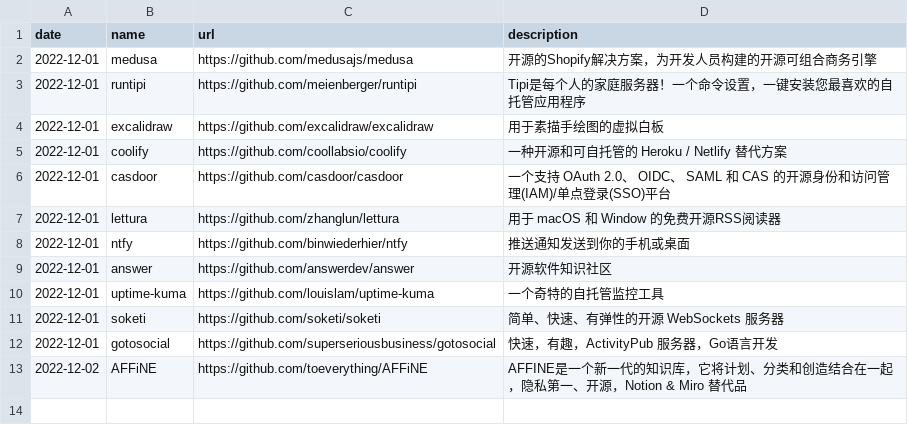
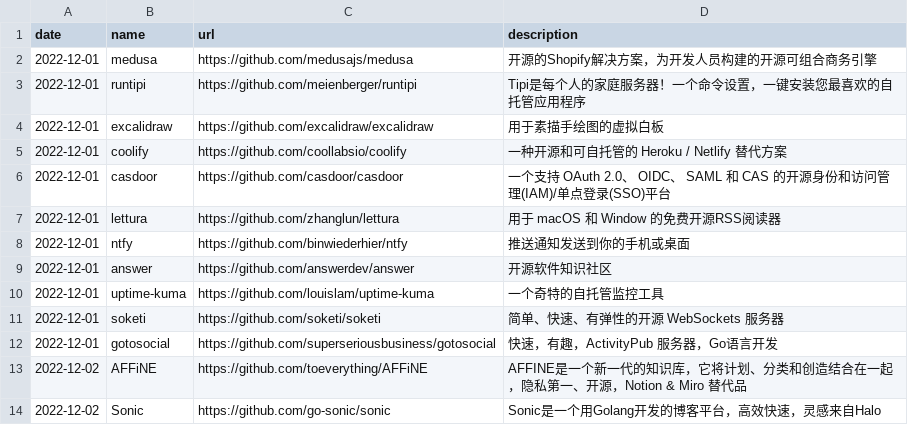
Before and after one commit to AmazingOpenSource/amazingopensource.github.io, a CSV file: repositories.csv, drawn as a sheet.

Commit message:
Update repositories.csv

```diff
--- a/repositories.csv
+++ b/repositories.csv
@@ -13 +13,2 @@ date,name,url,description
 2022-12-02,AFFiNE,https://github.com/toeverything/AFFiNE,AFFINE是一个新一代的知识库，它将计划、分类和创造结合在一起，隐私第一、开源，Notion & Miro 替代品
+2022-12-02,Sonic,https://github.com/go-sonic/sonic,Sonic是一个用Golang开发的博客平台，高效快速，灵感来自Halo
```
